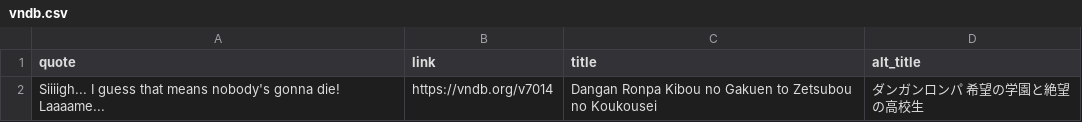
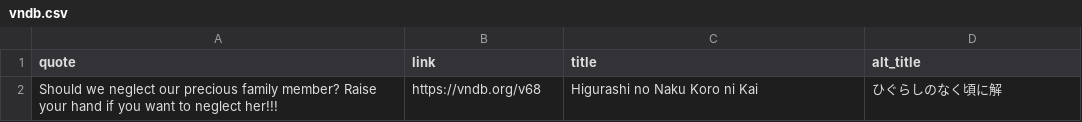
Before and after one commit to vndb-quote-service/vndb-quotes, a CSV file: vndb.csv, drawn as a sheet; removed rows and columns are numbered as before the commit, all else as after; the diff names each change by its address in the sheet, - before the commit and + after, or states it on an @@ line.

```diff
--- a/vndb.csv
+++ b/vndb.csv
-row 2: Siiiigh... I guess that means nobody's gonna die! Laaaame... | https://vndb.org/v7014 | Dangan Ronpa Kibou no Gakuen to Zetsubou no Koukousei | ダンガンロンパ 希望の学園と絶望の高校生
+row 2: Should we neglect our precious family member? Raise your hand if you want to neglect her!!! | https://vndb.org/v68 | Higurashi no Naku Koro ni Kai | ひぐらしのなく頃に解
```
Also changed, not shown: vndb.tsv, 2 other files.
